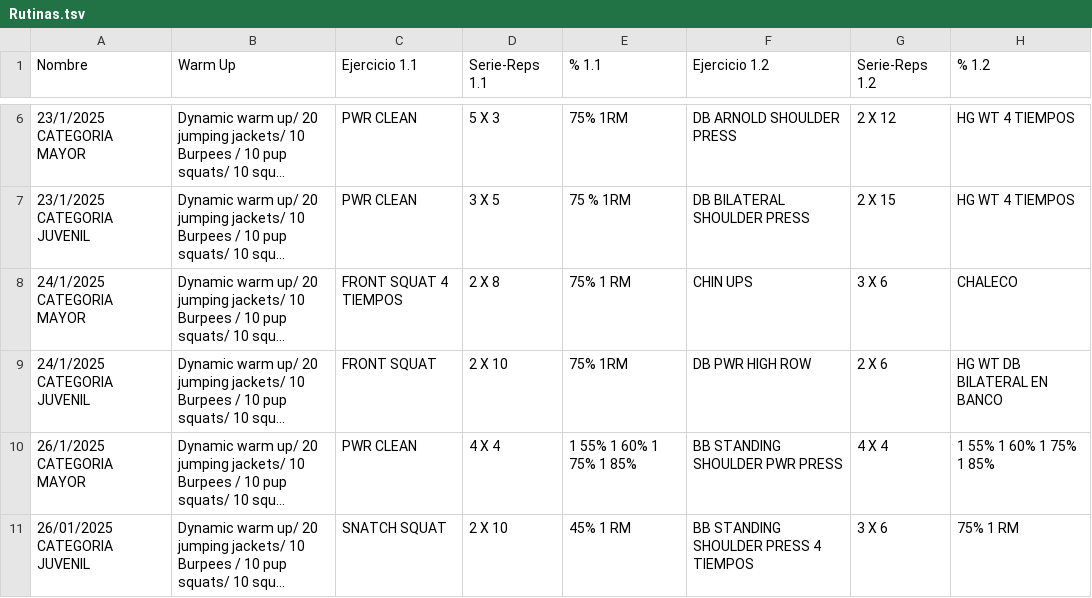
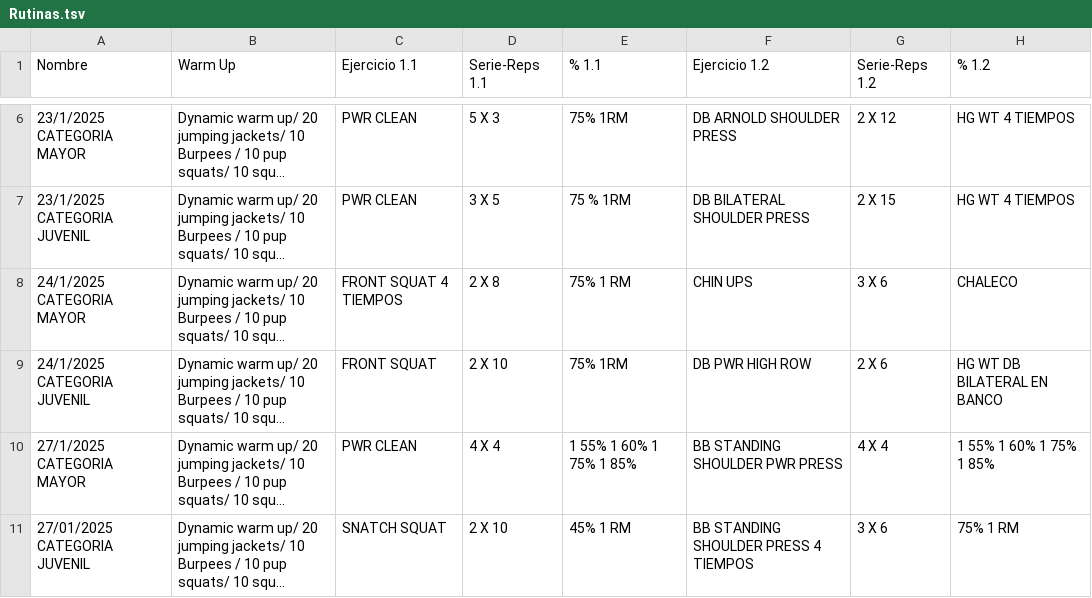
Before and after one commit to zagalseb/APPSVG, a TSV file: Rutinas.tsv, drawn as a sheet; only a part is shown, gaps mark what is left out; long unchanged cells end in …; the diff names each change by its address in the sheet, - before the commit and + after, or states it on an @@ line.

Commit message:
Add files via upload

```diff
--- a/Rutinas.tsv
+++ b/Rutinas.tsv
-A10 (Nombre): 26/1/2025 CATEGORIA MAYOR
+A10 (Nombre): 27/1/2025 CATEGORIA MAYOR
-A11 (Nombre): 26/01/2025 CATEGORIA JUVENIL
+A11 (Nombre): 27/01/2025 CATEGORIA JUVENIL
```
